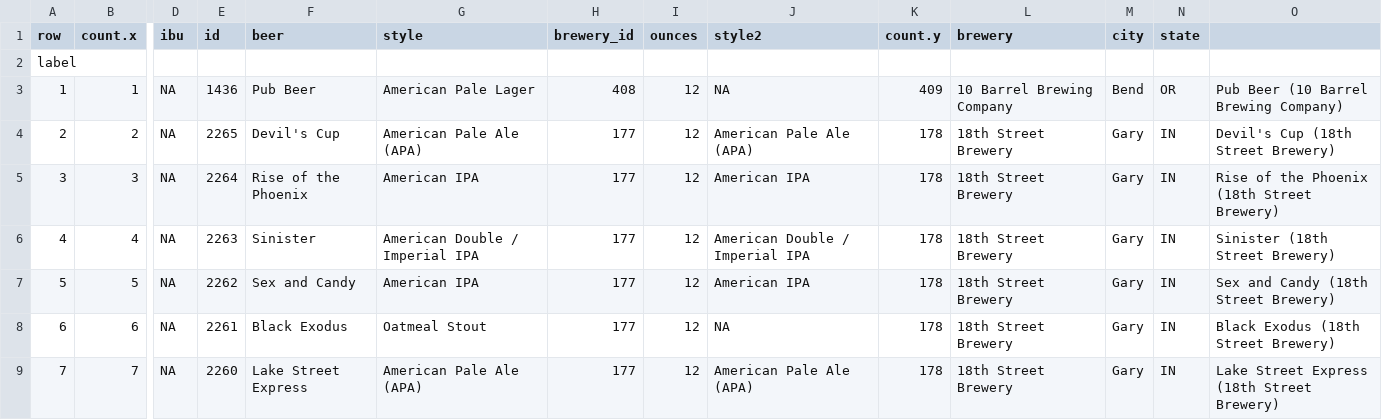
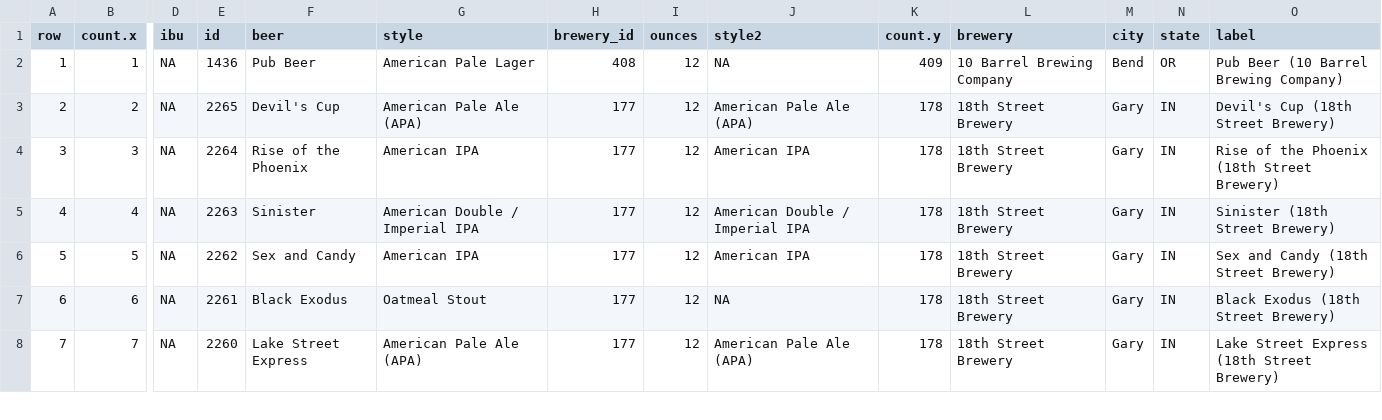
Before and after one commit to Epiq122/spring-6-rest-mvc, a CSV file: src/main/resources/csvdata/beers.csv, drawn as a sheet; only a part is shown, gaps mark what is left out; rows hold the shown columns only; the diff names each change by its address in the sheet, - before the commit and + after, or states it on an @@ line.

```diff
--- a/src/main/resources/csvdata/beers.csv
+++ b/src/main/resources/csvdata/beers.csv
-O1: (empty)
+O1: label
-row 2: label
```
Also changed, not shown: 3 other files.
